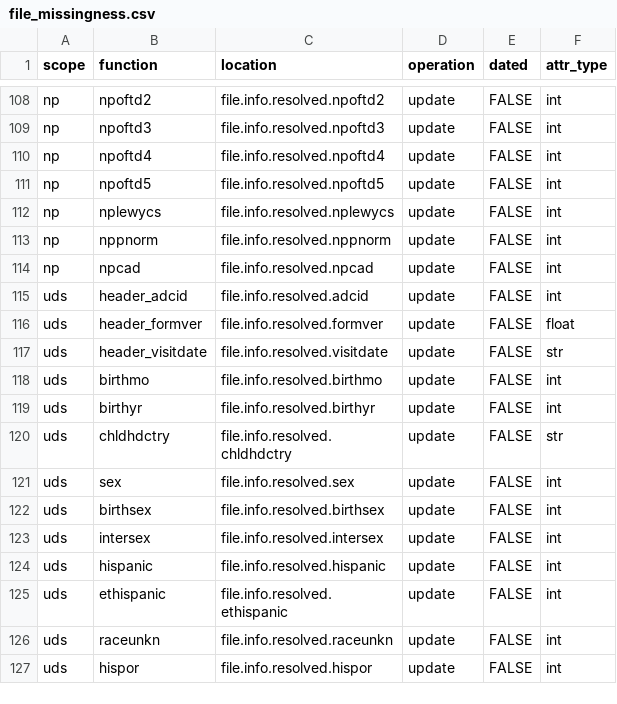
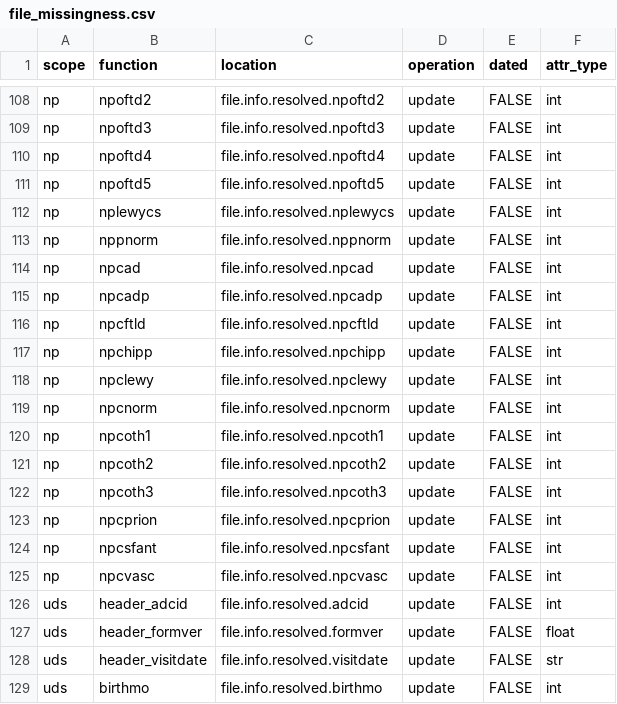
Before and after one commit to naccdata/nacc-attribute-deriver, a CSV file: nacc_attribute_deriver/config/file_missingness.csv, drawn as a sheet; only a part is shown, gaps mark what is left out; the shorter side is filled out with more unchanged rows.

```diff
--- a/nacc_attribute_deriver/config/file_missingness.csv
+++ b/nacc_attribute_deriver/config/file_missingness.csv
@@ -114,2 +114,13 @@ np,nppnorm,file.info.resolved.nppnorm,update,FALSE,int
 np,npcad,file.info.resolved.npcad,update,FALSE,int
+np,npcadp,file.info.resolved.npcadp,update,FALSE,int
+np,npcftld,file.info.resolved.npcftld,update,FALSE,int
+np,npchipp,file.info.resolved.npchipp,update,FALSE,int
+np,npclewy,file.info.resolved.npclewy,update,FALSE,int
+np,npcnorm,file.info.resolved.npcnorm,update,FALSE,int
+np,npcoth1,file.info.resolved.npcoth1,update,FALSE,int
+np,npcoth2,file.info.resolved.npcoth2,update,FALSE,int
+np,npcoth3,file.info.resolved.npcoth3,update,FALSE,int
+np,npcprion,file.info.resolved.npcprion,update,FALSE,int
+np,npcsfant,file.info.resolved.npcsfant,update,FALSE,int
+np,npcvasc,file.info.resolved.npcvasc,update,FALSE,int
 uds,header_adcid,file.info.resolved.adcid,update,FALSE,int
```
Also changed, not shown: 2 other files.
